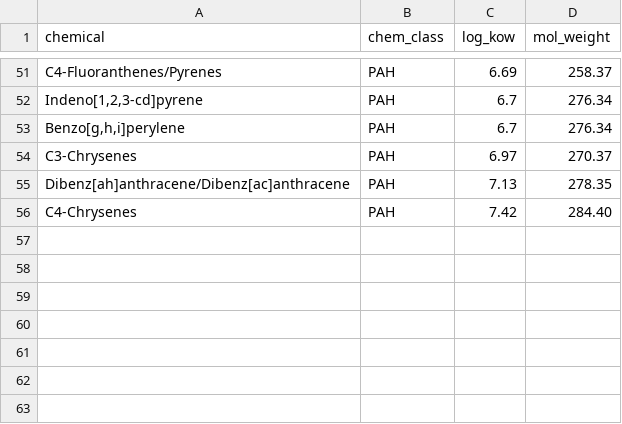
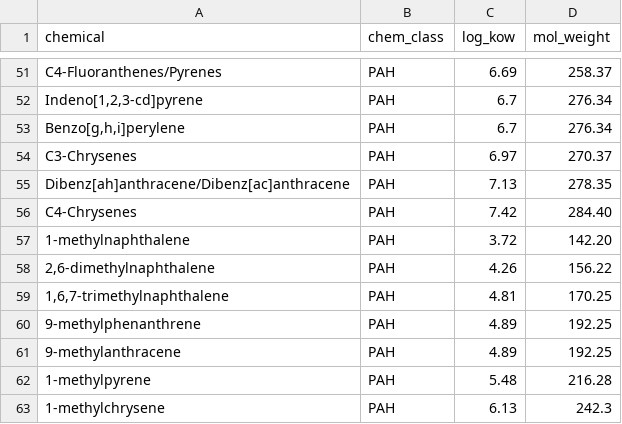
Before and after one commit to bcgov/pahwq, a CSV file: data-raw/nlc50_mcgrath_2018_2021.csv, drawn as a sheet; only a part is shown, gaps mark what is left out; the diff names each change by its address in the sheet, - before the commit and + after, or states it on an @@ line.

Commit message:
Add methylated logKOW and mol weight

```diff
--- a/data-raw/nlc50_mcgrath_2018_2021.csv
+++ b/data-raw/nlc50_mcgrath_2018_2021.csv
+row 57: 1-methylnaphthalene | PAH | 3.72 | 142.20
+row 58: 2,6-dimethylnaphthalene | PAH | 4.26 | 156.22
+row 59: 1,6,7-trimethylnaphthalene | PAH | 4.81 | 170.25
+row 60: 9-methylphenanthrene | PAH | 4.89 | 192.25
+row 61: 9-methylanthracene | PAH | 4.89 | 192.25
+row 62: 1-methylpyrene | PAH | 5.48 | 216.28
+row 63: 1-methylchrysene | PAH | 6.13 | 242.3
```
Also changed, not shown: 1 other file.
